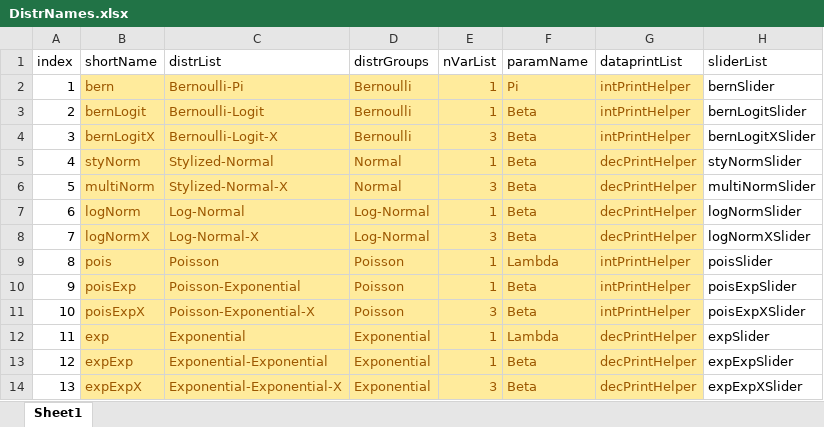
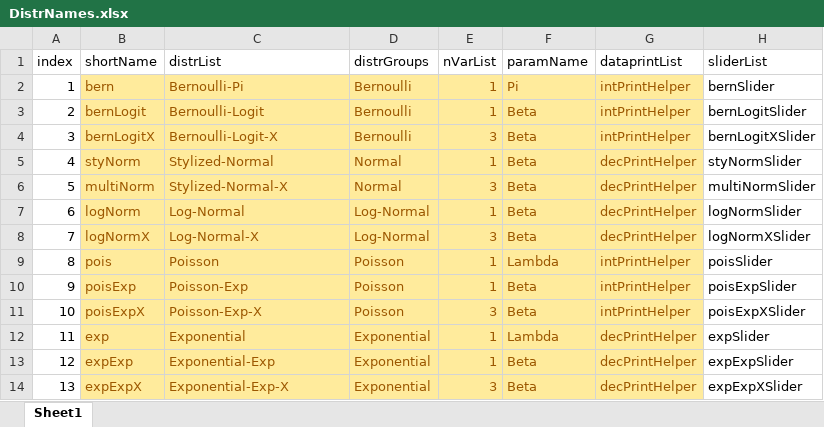
Before and after one commit to iqss-research/2k1-in-silico, an Excel workbook: DistrNames.xlsx, sheet Sheet1, drawn as a sheet; only a part is shown; values as stored, in another font and other column widths than the file's, no borders; the diff names each change by its address in the sheet, - before the commit and + after, or states it on an @@ line.

```diff
--- a/DistrNames.xlsx (sheet Sheet1)
+++ b/DistrNames.xlsx (sheet Sheet1)
-C10 (distrList): Poisson-Exponential
+C10 (distrList): Poisson-Exp
-C11 (distrList): Poisson-Exponential-X
+C11 (distrList): Poisson-Exp-X
-C13 (distrList): Exponential-Exponential
+C13 (distrList): Exponential-Exp
-C14 (distrList): Exponential-Exponential-X
+C14 (distrList): Exponential-Exp-X
```
Also changed, not shown: 6 other files.
